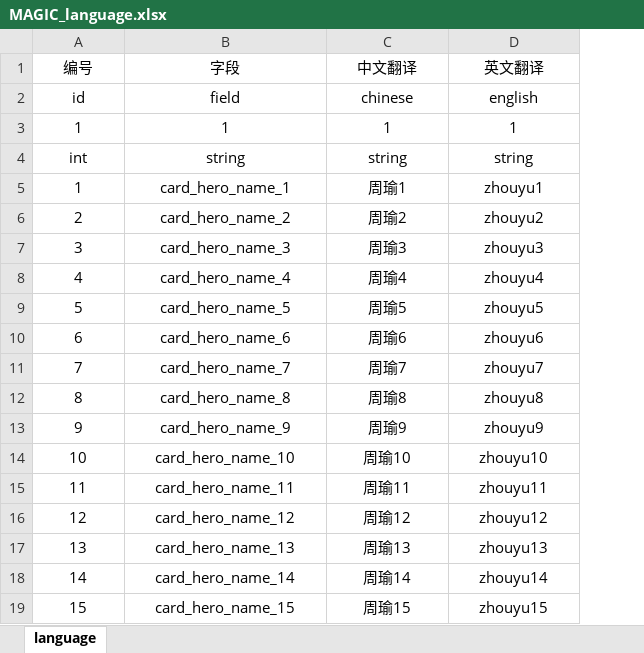
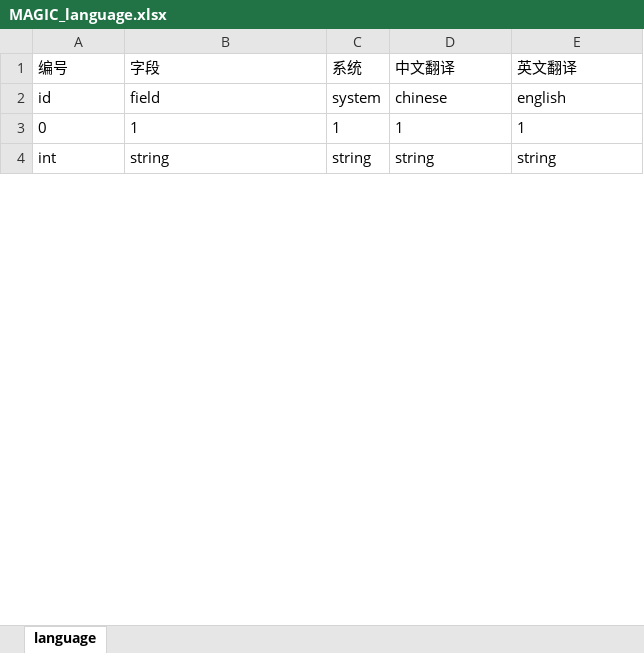
Before and after one commit to Organ-Jiawei/Project, an Excel workbook: 策划文档/数值用表/MAGIC_language.xlsx, sheet language, drawn as a sheet; only a part is shown; values as stored, in another font and other column widths than the file's, no borders; removed rows and columns are numbered as before the commit, all else as after; the diff covers the shown part only; the diff names each change by its address in the sheet, - before the commit and + after, or states it on an @@ line.

```diff
--- a/策划文档/数值用表/MAGIC_language.xlsx (sheet language)
+++ b/策划文档/数值用表/MAGIC_language.xlsx (sheet language)
+column C (系统), rows 2-4: system | 1 | string
-A1:B4 alignment: center
+A1:B4 alignment: left
-D1:E4 alignment: center
+D1:E4 alignment: left
@@ column A (编号) renumbered in row 3 @@
-row 5: 1 | card_hero_name_1 | 周瑜1 | zhouyu1
-row 6: 2 | card_hero_name_2 | 周瑜2 | zhouyu2
-row 7: 3 | card_hero_name_3 | 周瑜3 | zhouyu3
-row 8: 4 | card_hero_name_4 | 周瑜4 | zhouyu4
-row 9: 5 | card_hero_name_5 | 周瑜5 | zhouyu5
-row 10: 6 | card_hero_name_6 | 周瑜6 | zhouyu6
-row 11: 7 | card_hero_name_7 | 周瑜7 | zhouyu7
-row 12: 8 | card_hero_name_8 | 周瑜8 | zhouyu8
-row 13: 9 | card_hero_name_9 | 周瑜9 | zhouyu9
-row 14: 10 | card_hero_name_10 | 周瑜10 | zhouyu10
-row 15: 11 | card_hero_name_11 | 周瑜11 | zhouyu11
-row 16: 12 | card_hero_name_12 | 周瑜12 | zhouyu12
-row 17: 13 | card_hero_name_13 | 周瑜13 | zhouyu13
-row 18: 14 | card_hero_name_14 | 周瑜14 | zhouyu14
-row 19: 15 | card_hero_name_15 | 周瑜15 | zhouyu15
```
Also changed, not shown: 122 added rows and 10 removed rows elsewhere in this sheet, 策划文档/数值用表/MAGIC_fuse.xlsx, 策划文档/数值用表/MAGIC_gem.xlsx, 8 other files.
